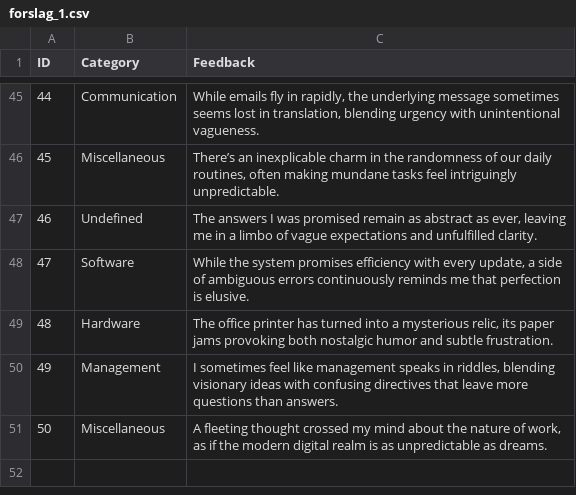
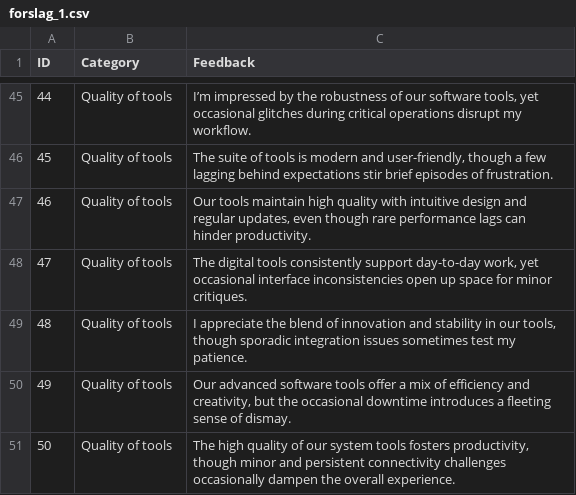
Before and after one commit to bearingpoint-no/LLM101, a CSV file: prompting/forslag_1.csv, drawn as a sheet; only a part is shown, gaps mark what is left out; the diff covers the shown part only.

```diff
--- a/prompting/forslag_1.csv
+++ b/prompting/forslag_1.csv
@@ -45,7 +45,7 @@ ID,Category,Feedback
-44,Communication,"While emails fly in rapidly, the underlying message sometimes seems lost in translation, blending urgency with unintentional vagueness."
-45,Miscellaneous,"There’s an inexplicable charm in the randomness of our daily routines, often making mundane tasks feel intriguingly unpredictable."
-46,Undefined,"The answers I was promised remain as abstract as ever, leaving me in a limbo of vague expectations and unfulfilled clarity."
-47,Software,"While the system promises efficiency with every update, a side of ambiguous errors continuously reminds me that perfection is elusive."
-48,Hardware,"The office printer has turned into a mysterious relic, its paper jams provoking both nostalgic humor and subtle frustration."
-49,Management,"I sometimes feel like management speaks in riddles, blending visionary ideas with confusing directives that leave more questions than answers."
-50,Miscellaneous,"A fleeting thought crossed my mind about the nature of work, as if the modern digital realm is as unpredictable as dreams."
+44,Quality of tools,"I’m impressed by the robustness of our software tools, yet occasional glitches during critical operations disrupt my workflow."
+45,Quality of tools,"The suite of tools is modern and user-friendly, though a few lagging behind expectations stir brief episodes of frustration."
+46,Quality of tools,"Our tools maintain high quality with intuitive design and regular updates, even though rare performance lags can hinder productivity."
+47,Quality of tools,"The digital tools consistently support day-to-day work, yet occasional interface inconsistencies open up space for minor critiques."
+48,Quality of tools,"I appreciate the blend of innovation and stability in our tools, though sporadic integration issues sometimes test my patience."
+49,Quality of tools,"Our advanced software tools offer a mix of efficiency and creativity, but the occasional downtime introduces a fleeting sense of dismay."
+50,Quality of tools,"The high quality of our system tools fosters productivity, though minor and persistent connectivity challenges occasionally dampen the overall experience."
```
Also changed, not shown: 61 edited cells elsewhere in this file, 2 other files.
